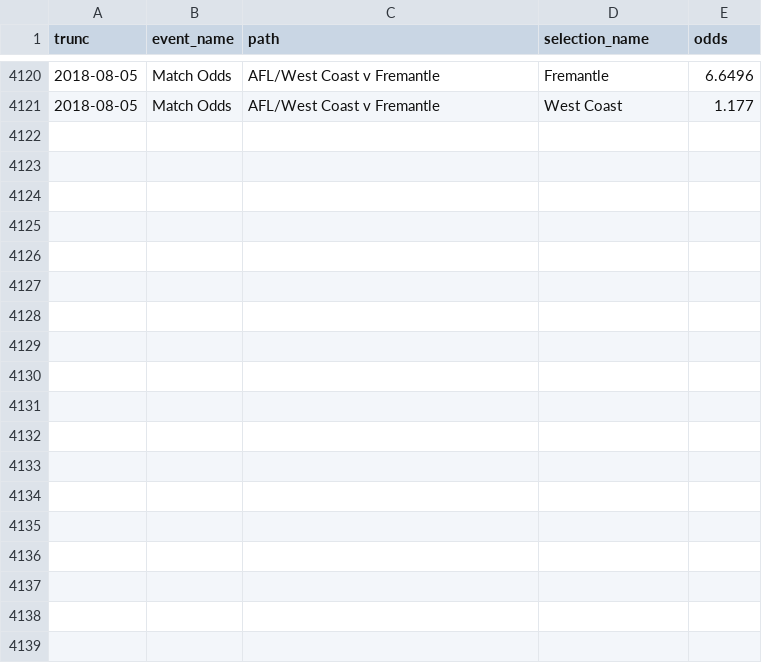
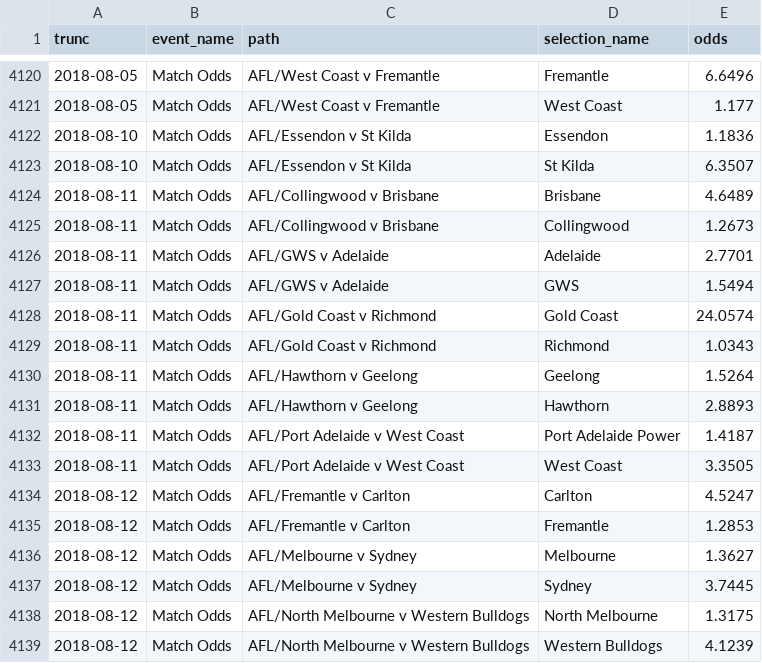
Before and after one commit to betfair-datascientists/predictive-models, a CSV file: AFL-Weekly-Predictive-Model/data/afl_odds.csv, drawn as a sheet; only a part is shown, gaps mark what is left out.

```diff
--- a/AFL-Weekly-Predictive-Model/data/afl_odds.csv
+++ b/AFL-Weekly-Predictive-Model/data/afl_odds.csv
@@ -4121 +4121,19 @@ trunc,event_name,path,selection_name,odds
 2018-08-05,Match Odds,AFL/West Coast v Fremantle,West Coast,1.177
+2018-08-10,Match Odds,AFL/Essendon v St Kilda,Essendon,1.1836
+2018-08-10,Match Odds,AFL/Essendon v St Kilda,St Kilda,6.3507
+2018-08-11,Match Odds,AFL/Collingwood v Brisbane,Brisbane,4.6489
+2018-08-11,Match Odds,AFL/Collingwood v Brisbane,Collingwood,1.2673
+2018-08-11,Match Odds,AFL/GWS v Adelaide,Adelaide,2.7701
+2018-08-11,Match Odds,AFL/GWS v Adelaide,GWS,1.5494
+2018-08-11,Match Odds,AFL/Gold Coast v Richmond,Gold Coast,24.0574
+2018-08-11,Match Odds,AFL/Gold Coast v Richmond,Richmond,1.0343
+2018-08-11,Match Odds,AFL/Hawthorn v Geelong,Geelong,1.5264
+2018-08-11,Match Odds,AFL/Hawthorn v Geelong,Hawthorn,2.8893
+2018-08-11,Match Odds,AFL/Port Adelaide v West Coast,Port Adelaide Power,1.4187
+2018-08-11,Match Odds,AFL/Port Adelaide v West Coast,West Coast,3.3505
+2018-08-12,Match Odds,AFL/Fremantle v Carlton,Carlton,4.5247
+2018-08-12,Match Odds,AFL/Fremantle v Carlton,Fremantle,1.2853
+2018-08-12,Match Odds,AFL/Melbourne v Sydney,Melbourne,1.3627
+2018-08-12,Match Odds,AFL/Melbourne v Sydney,Sydney,3.7445
+2018-08-12,Match Odds,AFL/North Melbourne v Western Bulldogs,North Melbourne,1.3175
+2018-08-12,Match Odds,AFL/North Melbourne v Western Bulldogs,Western Bulldogs,4.1239
```
Also changed, not shown: AFL-Weekly-Predictive-Model/data/weekly_odds.csv, AFL-Weekly-Predictive-Model/data/weekly_player_stats.csv, 3 other files.
